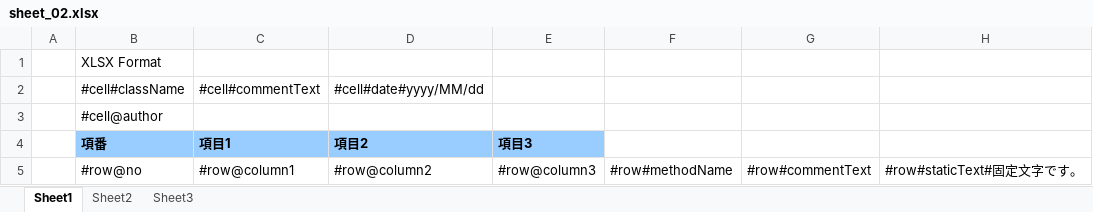
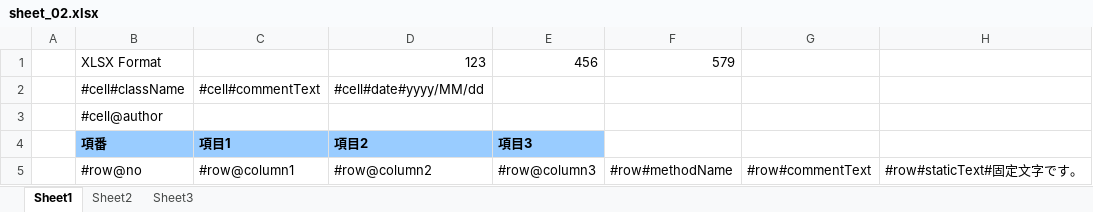
Before and after one commit to ikeyat/javadoc2xls, an Excel workbook: sample/report/template/sheet_02.xlsx, sheet Sheet1, drawn as a sheet; only a part is shown; values as stored, in another font and other column widths than the file's, no borders; the diff names each change by its address in the sheet, - before the commit and + after, or states it on an @@ line.

```diff
--- a/sample/report/template/sheet_02.xlsx (sheet Sheet1)
+++ b/sample/report/template/sheet_02.xlsx (sheet Sheet1)
-D1: (empty)
+D1: 123
-E1: (empty)
+E1: 456
-F1: (empty)
+F1: 579
```
Also changed, not shown: 1 other file.
